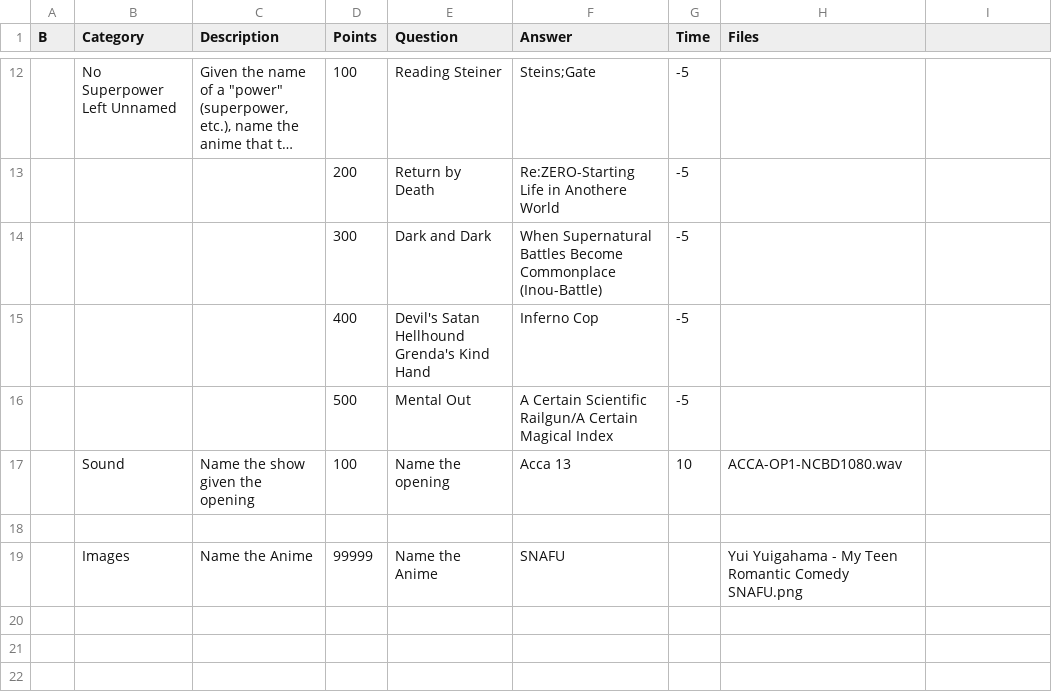
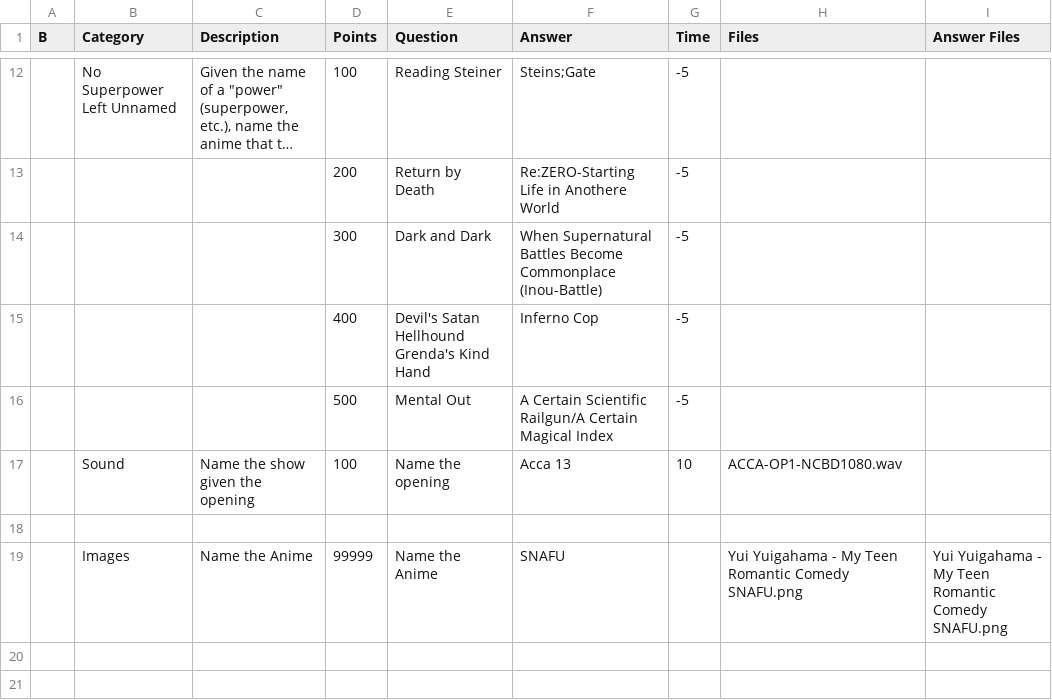
Before and after one commit to wesleytam88/Trivia-Program, a CSV file: files/misc/development/sample questions/sample.csv, drawn as a sheet; only a part is shown, gaps mark what is left out; the shorter side is filled out with more unchanged rows; long unchanged cells end in …; the diff names each change by its address in the sheet, - before the commit and + after, or states it on an @@ line.

Commit message:
Update sample.csv to include images in answer

```diff
--- a/files/misc/development/sample questions/sample.csv
+++ b/files/misc/development/sample questions/sample.csv
-I1: (empty)
+I1: Answer Files
-I19 (Answer Files): (empty)
+I19 (Answer Files): Yui Yuigahama - My Teen Romantic Comedy SNAFU.png
```
